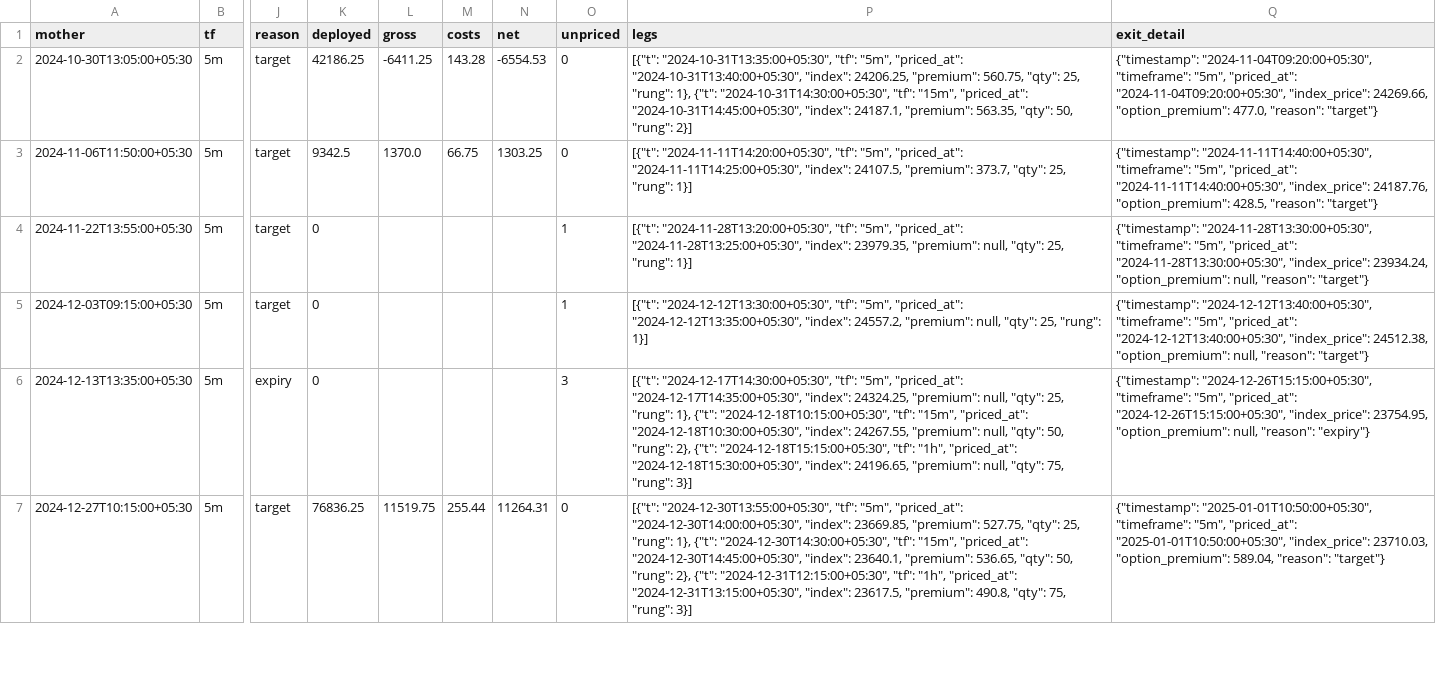
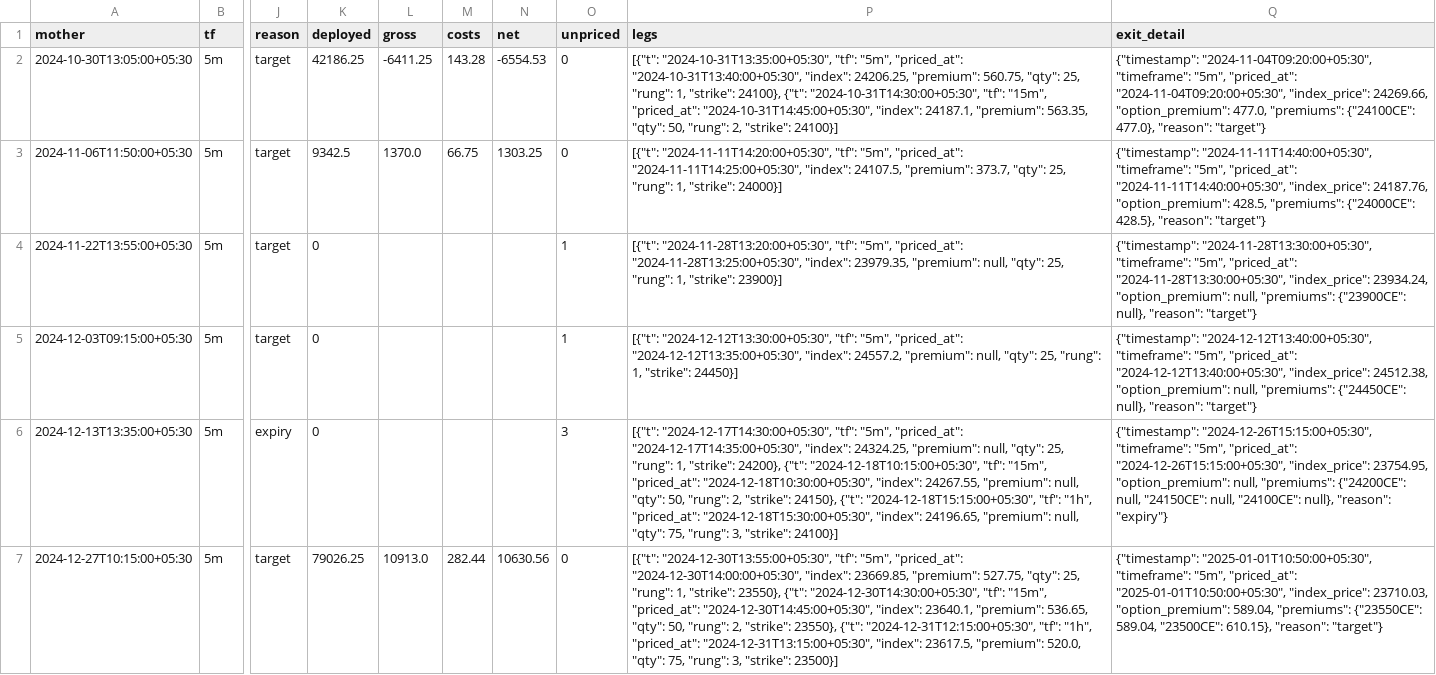
Before and after one commit to PhilKumar/algoforge, a CSV file: tools/candle_entry_offline/runs/NIFTY_CE_5m_box278_q_fixed.csv, drawn as a sheet; only a part is shown, gaps mark what is left out; the diff covers the shown part only; the diff names each change by its address in the sheet, - before the commit and + after, or states it on an @@ line.

```diff
--- a/tools/candle_entry_offline/runs/NIFTY_CE_5m_box278_q_fixed.csv
+++ b/tools/candle_entry_offline/runs/NIFTY_CE_5m_box278_q_fixed.csv
-P2 (legs): …25, "rung": 1}, {"t": "2024-10-31T14:30:00+05:30", "tf": "15m", "priced_at": "2024-10-31T14:45:00+05:30", "index": 24187.1, "premium": 563.35, "qty": 50, "rung": 2}]
+P2 (legs): …25, "rung": 1, "strike": 24100}, {"t": "2024-10-31T14:30:00+05:30", "tf": "15m", "priced_at": "2024-10-31T14:45:00+05:30", "index": 24187.1, "premium": 563.35, "qty": 50, "rung": 2, "strike": 24100}]
-Q2 (exit_detail): …"option_premium": 477.0, "reason": "target"}
+Q2 (exit_detail): …"option_premium": 477.0, "premiums": {"24100CE": 477.0}, "reason": "target"}
-P3 (legs): …25, "rung": 1}]
+P3 (legs): …25, "rung": 1, "strike": 24000}]
-Q3 (exit_detail): …"option_premium": 428.5, "reason": "target"}
+Q3 (exit_detail): …"option_premium": 428.5, "premiums": {"24000CE": 428.5}, "reason": "target"}
-P4 (legs): …25, "rung": 1}]
+P4 (legs): …25, "rung": 1, "strike": 23900}]
-Q4 (exit_detail): …"option_premium": null, "reason": "target"}
+Q4 (exit_detail): …"option_premium": null, "premiums": {"23900CE": null}, "reason": "target"}
-P5 (legs): …25, "rung": 1}]
+P5 (legs): …25, "rung": 1, "strike": 24450}]
-Q5 (exit_detail): …"option_premium": null, "reason": "target"}
+Q5 (exit_detail): …"option_premium": null, "premiums": {"24450CE": null}, "reason": "target"}
-P6 (legs): …25, "rung": 1}, {"t": "2024-12-18T10:15:00+05:30", "tf": "15m", "priced_at": "2024-12-18T10:30:00+05:30", "index": 24267.55, "premium": null, "qty": 50, "rung": 2}, {"t": "2024-12-18T15:15:00+05:30", "tf": "1h", "priced_at": "2024-12-18T15:30:00+05:30", "index": 24196.65, "premium": null, "qty": 75, "rung": 3}]
+P6 (legs): …25, "rung": 1, "strike": 24200}, {"t": "2024-12-18T10:15:00+05:30", "tf": "15m", "priced_at": "2024-12-18T10:30:00+05:30", "index": 24267.55, "premium": null, "qty": 50, "rung": 2, "strike": 24150}, {"t": "2024-12-18T15:15:00+05:30", "tf": "1h", "priced_at": "2024-12-18T15:30:00+05:30", "index": 24196.65, "premium": null, "qty": 75, "rung": 3, "strike": 24100}]
-Q6 (exit_detail): …"option_premium": null, "reason": "expiry"}
+Q6 (exit_detail): …"option_premium": null, "premiums": {"24200CE": null, "24150CE": null, "24100CE": null}, "reason": "expiry"}
-K7 (deployed): 76836.25
+K7 (deployed): 79026.25
-L7 (gross): 11519.75
+L7 (gross): 10913.0
-M7 (costs): 255.44
+M7 (costs): 282.44
-N7 (net): 11264.31
+N7 (net): 10630.56
-P7 (legs): …25, "rung": 1}, {"t": "2024-12-30T14:30:00+05:30", "tf": "15m", "priced_at": "2024-12-30T14:45:00+05:30", "index": 23640.1, "premium": 536.65, "qty": 50, "rung": 2}, {"t": "2024-12-31T12:15:00+05:30", "tf": "1h", "priced_at": "2024-12-31T13:15:00+05:30", "index": 23617.5, "premium": 490.8, "qty": 75, "rung": 3}]
+P7 (legs): …25, "rung": 1, "strike": 23550}, {"t": "2024-12-30T14:30:00+05:30", "tf": "15m", "priced_at": "2024-12-30T14:45:00+05:30", "index": 23640.1, "premium": 536.65, "qty": 50, "rung": 2, "strike": 23550}, {"t": "2024-12-31T12:15:00+05:30", "tf": "1h", "priced_at": "2024-12-31T13:15:00+05:30", "index": 23617.5, "premium": 520.0, "qty": 75, "rung": 3, "strike": 23500}]
-Q7 (exit_detail): …"option_premium": 589.04, "reason": "target"}
+Q7 (exit_detail): …"option_premium": 589.04, "premiums": {"23550CE": 589.04, "23500CE": 610.15}, "reason": "target"}
```
Also changed, not shown: 110 edited cells elsewhere in this file, tools/candle_entry_offline/runs/NIFTY_CE_5m_box278_q_trail.csv, tools/candle_entry_offline/runs/NIFTY_PE_5m_box278_q_trail.csv, 12 other files.
